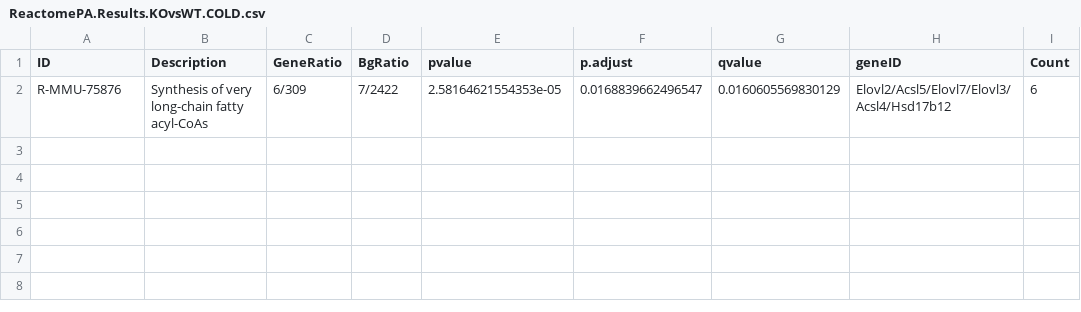
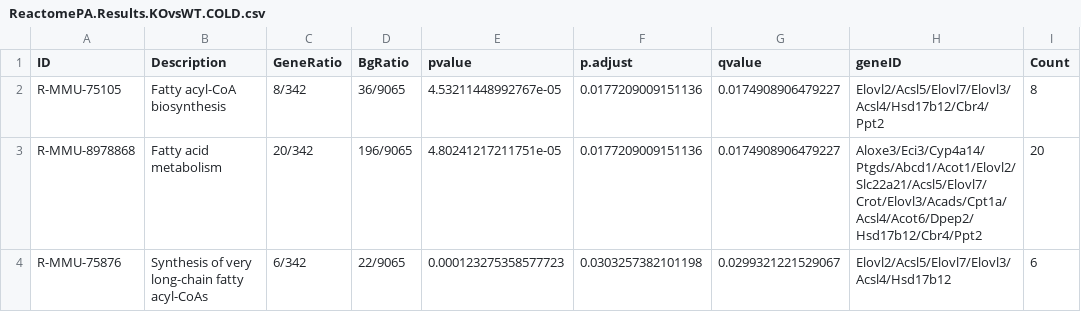
Before and after one commit to alexsanchezpla/StatisticalAnalysisOfMicroarrayData, a CSV file: results/ReactomePA.Results.KOvsWT.COLD.csv, drawn as a sheet.

```diff
--- a/results/ReactomePA.Results.KOvsWT.COLD.csv
+++ b/results/ReactomePA.Results.KOvsWT.COLD.csv
@@ -1,2 +1,4 @@
 "ID","Description","GeneRatio","BgRatio","pvalue","p.adjust","qvalue","geneID","Count"
-"R-MMU-75876","Synthesis of very long-chain fatty acyl-CoAs","6/309","7/2422",2.58164621554353e-05,0.0168839662496547,0.0160605569830129,"Elovl2/Acsl5/Elovl7/Elovl3/Acsl4/Hsd17b12",6
+"R-MMU-75105","Fatty acyl-CoA biosynthesis","8/342","36/9065",4.53211448992767e-05,0.0177209009151136,0.0174908906479227,"Elovl2/Acsl5/Elovl7/Elovl3/Acsl4/Hsd17b12/Cbr4/Ppt2",8
+"R-MMU-8978868","Fatty acid metabolism","20/342","196/9065",4.80241217211751e-05,0.0177209009151136,0.0174908906479227,"Aloxe3/Eci3/Cyp4a14/Ptgds/Abcd1/Acot1/Elovl2/Slc22a21/Acsl5/Elovl7/Crot/Elovl3/Acads/Cpt1a/Acsl4/Acot6/Dpep2/Hsd17b12/Cbr4/Ppt2",20
+"R-MMU-75876","Synthesis of very long-chain fatty acyl-CoAs","6/342","22/9065",0.000123275358577723,0.0303257382101198,0.0299321221529067,"Elovl2/Acsl5/Elovl7/Elovl3/Acsl4/Hsd17b12",6
```
Also changed, not shown: results/ReactomePA.Results.KOvsWT.RT.csv, results/data4Heatmap.csv, 37 other files.
